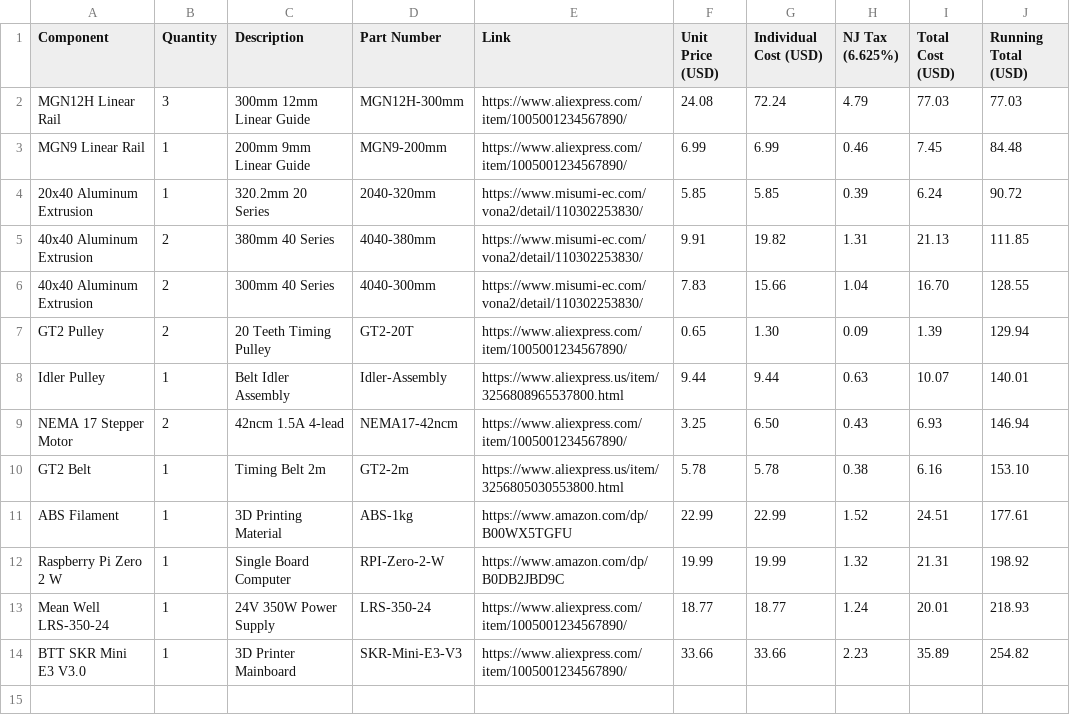
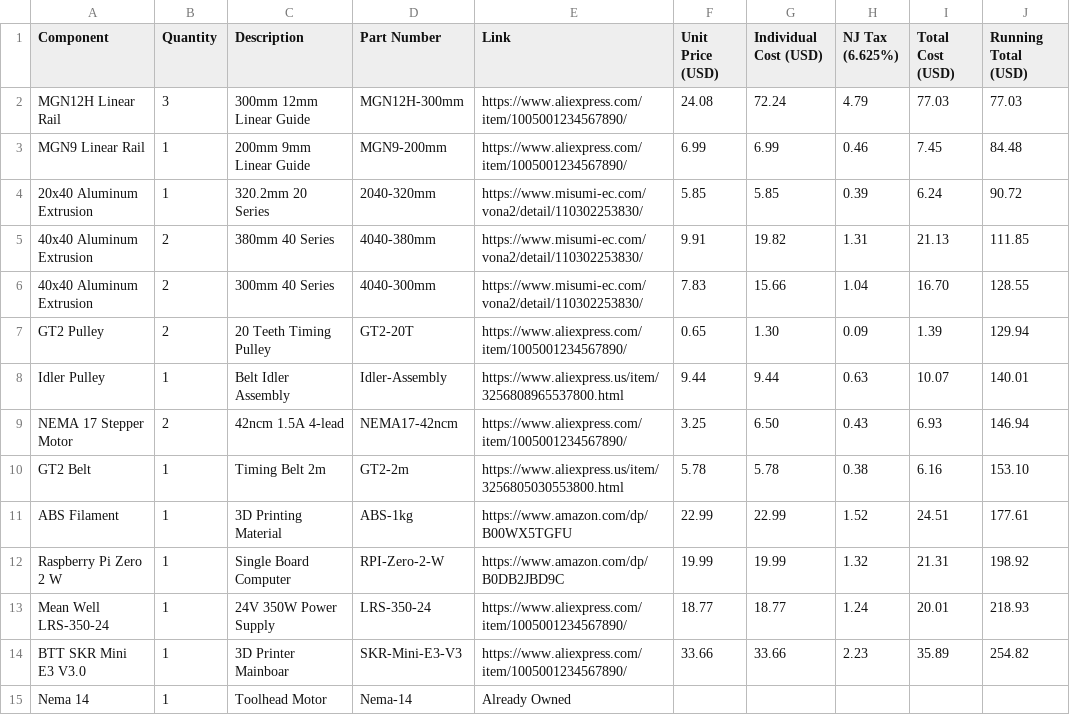
Before and after one commit to Kings-Indian/CoreXYPenPlotter, a CSV file: BOM.csv, drawn as a sheet.

Commit message:
Update BOM.csv

```diff
--- a/BOM.csv
+++ b/BOM.csv
@@ -13,2 +13,3 @@ Raspberry Pi Zero 2 W,1,Single Board Computer,RPI-Zero-2-W,https://www.amazon.co
 Mean Well LRS-350-24,1,24V 350W Power Supply,LRS-350-24,https://www.aliexpress.com/item/1005001234567890/,18.77,18.77,1.24,20.01,218.93
-BTT SKR Mini E3 V3.0,1,3D Printer Mainboard,SKR-Mini-E3-V3,https://www.aliexpress.com/item/1005001234567890/,33.66,33.66,2.23,35.89,254.82
+BTT SKR Mini E3 V3.0,1,3D Printer Mainboar,SKR-Mini-E3-V3,https://www.aliexpress.com/item/1005001234567890/,33.66,33.66,2.23,35.89,254.82
+Nema 14,1,Toolhead Motor,Nema-14,Already Owned
```
